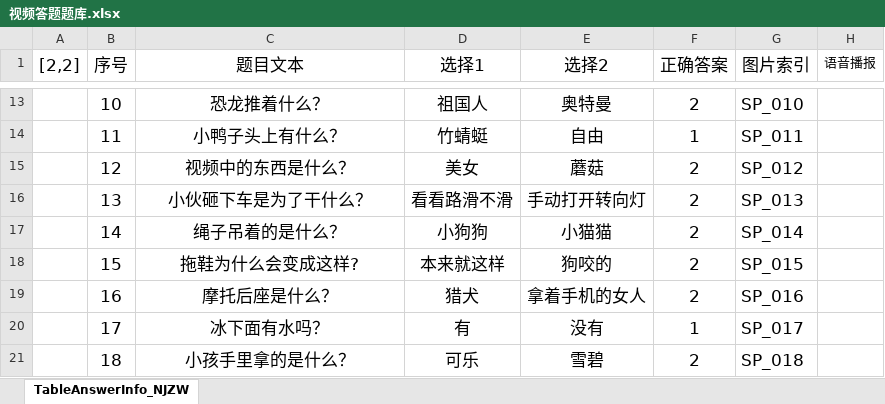
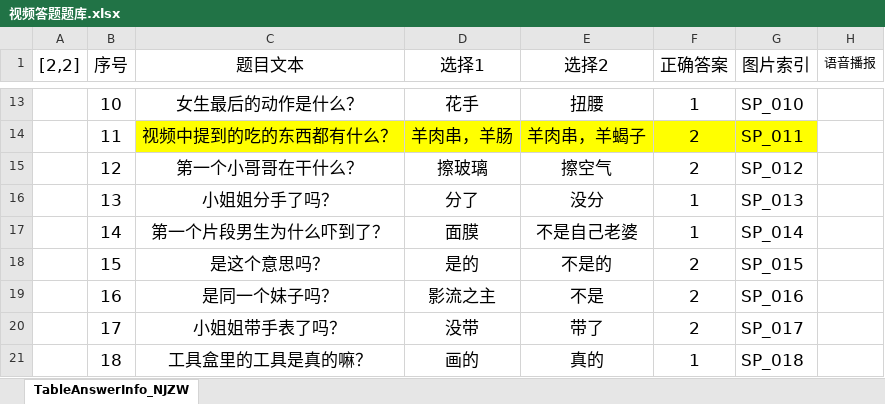
Before and after one commit to Shyf258/AnswerGame, an Excel workbook: Client/Table/Level/视频答题题库.xlsx, sheet TableAnswerInfo_NJZW, drawn as a sheet; only a part is shown, gaps mark what is left out; values as stored, in another font and other column widths than the file's, no borders; the diff covers the shown part only; the diff names each change by its address in the sheet, - before the commit and + after, or states it on an @@ line.

```diff
--- a/Client/Table/Level/视频答题题库.xlsx (sheet TableAnswerInfo_NJZW)
+++ b/Client/Table/Level/视频答题题库.xlsx (sheet TableAnswerInfo_NJZW)
-C13 (题目文本): 恐龙推着什么？
+C13 (题目文本): 女生最后的动作是什么？
-D13 (选择1): 祖国人
+D13 (选择1): 花手
-E13 (选择2): 奥特曼
+E13 (选择2): 扭腰
-F13 (正确答案): 2
+F13 (正确答案): 1
-C14 (题目文本): 小鸭子头上有什么？
+C14 (题目文本): 视频中提到的吃的东西都有什么？
-C14:G14 fill: none
+C14:G14 fill: #FFFF00
-D14 (选择1): 竹蜻蜓
+D14 (选择1): 羊肉串，羊肠
-E14 (选择2): 自由
+E14 (选择2): 羊肉串，羊蝎子
-F14 (正确答案): 1
+F14 (正确答案): 2
-C15 (题目文本): 视频中的东西是什么？
+C15 (题目文本): 第一个小哥哥在干什么？
-D15 (选择1): 美女
+D15 (选择1): 擦玻璃
-E15 (选择2): 蘑菇
+E15 (选择2): 擦空气
-C16 (题目文本): 小伙砸下车是为了干什么？
+C16 (题目文本): 小姐姐分手了吗？
-D16 (选择1): 看看路滑不滑
+D16 (选择1): 分了
-E16 (选择2): 手动打开转向灯
+E16 (选择2): 没分
-F16:F17 (正确答案): 2
+F16:F17 (正确答案): 1
-C17 (题目文本): 绳子吊着的是什么？
+C17 (题目文本): 第一个片段男生为什么吓到了？
-D17 (选择1): 小狗狗
+D17 (选择1): 面膜
-E17 (选择2): 小猫猫
+E17 (选择2): 不是自己老婆
-C18 (题目文本): 拖鞋为什么会变成这样?
+C18 (题目文本): 是这个意思吗？
-D18 (选择1): 本来就这样
+D18 (选择1): 是的
-E18 (选择2): 狗咬的
+E18 (选择2): 不是的
-C19 (题目文本): 摩托后座是什么？
+C19 (题目文本): 是同一个妹子吗？
-D19 (选择1): 猎犬
+D19 (选择1): 影流之主
-E19 (选择2): 拿着手机的女人
+E19 (选择2): 不是
-C20 (题目文本): 冰下面有水吗？
+C20 (题目文本): 小姐姐带手表了吗？
-D20 (选择1): 有
+D20 (选择1): 没带
-E20 (选择2): 没有
+E20 (选择2): 带了
-F20 (正确答案): 1
+F20 (正确答案): 2
-C21 (题目文本): 小孩手里拿的是什么？
+C21 (题目文本): 工具盒里的工具是真的嘛？
-D21 (选择1): 可乐
+D21 (选择1): 画的
-E21 (选择2): 雪碧
+E21 (选择2): 真的
-F21 (正确答案): 2
+F21 (正确答案): 1
```
Also changed, not shown: 33 added rows, 205 edited cells and cell formats elsewhere in this sheet, 1 other file.
